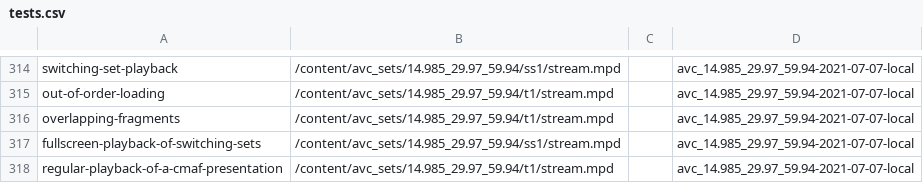
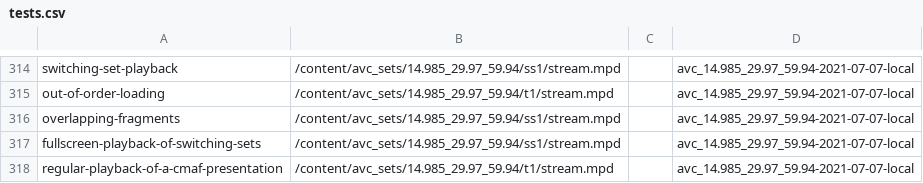
Before and after one commit to cta-wave/dpctf-tests, a CSV file: tests.csv, drawn as a sheet; only a part is shown, gaps mark what is left out; the diff covers the shown part only.

Commit message:
Changed content for overlapping fragments tests

```diff
--- a/tests.csv
+++ b/tests.csv
@@ -315,3 +315,3 @@
 "out-of-order-loading","/content/avc_sets/14.985_29.97_59.94/t1/stream.mpd","","avc_14.985_29.97_59.94-2021-07-07-local"
-"overlapping-fragments","/content/avc_sets/14.985_29.97_59.94/t1/stream.mpd","","avc_14.985_29.97_59.94-2021-07-07-local"
+"overlapping-fragments","/content/avc_sets/14.985_29.97_59.94/ss1/stream.mpd","","avc_14.985_29.97_59.94-2021-07-07-local"
 "fullscreen-playback-of-switching-sets","/content/avc_sets/14.985_29.97_59.94/ss1/stream.mpd","","avc_14.985_29.97_59.94-2021-07-07-local"
```
Also changed, not shown: 5 edited cells elsewhere in this file, 7 other files.
